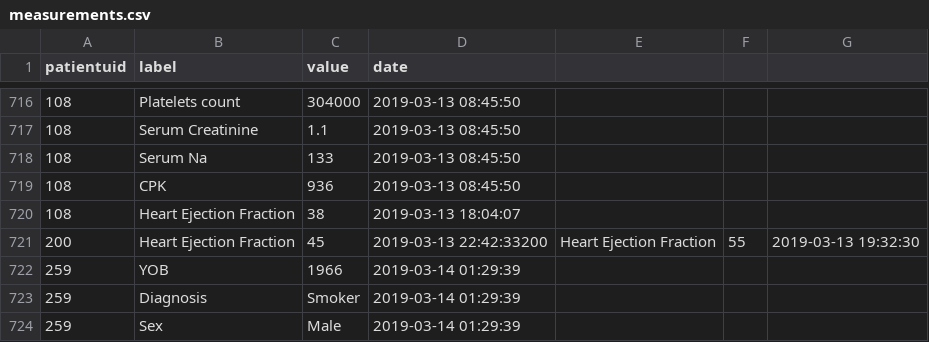
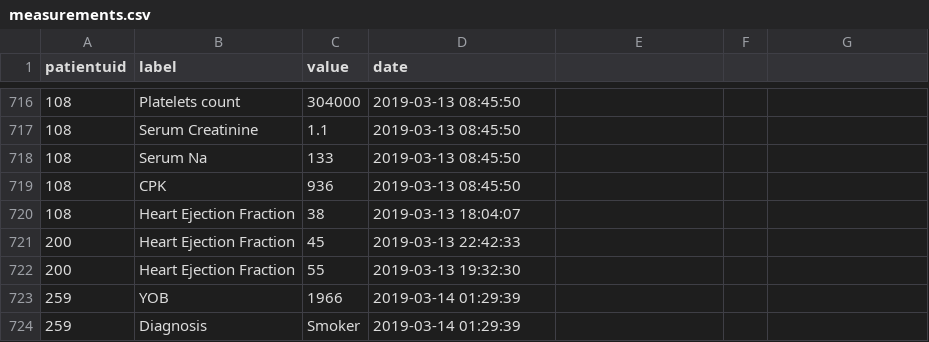
Before and after one commit to eiglesia4/code-test, a CSV file: data/measurements.csv, drawn as a sheet; only a part is shown, gaps mark what is left out; the shorter side is filled out with more unchanged rows.

Commit message:
Final Work
* measurements.csv had an error, two lines where stick together
* added an extra file to hold the common code

```diff
--- a/data/measurements.csv
+++ b/data/measurements.csv
@@ -720,3 +720,4 @@ patientuid|label|value|date
 108|Heart Ejection Fraction|38|2019-03-13 18:04:07
-200|Heart Ejection Fraction|45|2019-03-13 22:42:33200|Heart Ejection Fraction|55|2019-03-13 19:32:30
+200|Heart Ejection Fraction|45|2019-03-13 22:42:33
+200|Heart Ejection Fraction|55|2019-03-13 19:32:30
 259|YOB|1966|2019-03-14 01:29:39
```
Also changed, not shown: 5 other files.
